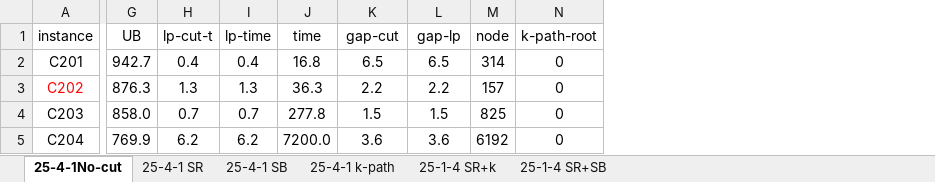
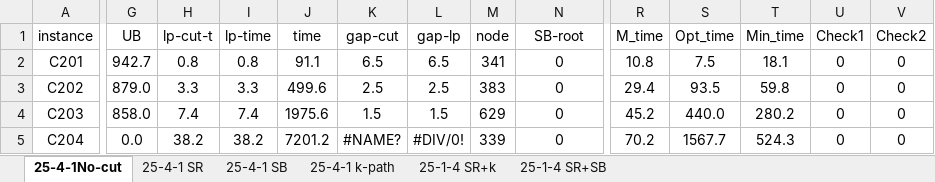
Before and after one commit to for-lab/MTVRPTW-MSM, an Excel workbook: Cut.xlsx, sheet 25-4-1No-cut, drawn as a sheet; only a part is shown, gaps mark what is left out; values as stored, in another font and other column widths than the file's, no borders; the diff covers the shown part only; the diff names each change by its address in the sheet, - before the commit and + after, or states it on an @@ line.

```diff
--- a/Cut.xlsx (sheet 25-4-1No-cut)
+++ b/Cut.xlsx (sheet 25-4-1No-cut)
+column R (M_time), rows 2-5: 10.8 | 29.4 | 45.2 | 70.2
+column S (Opt_time), rows 2-5: 7.5 | 93.5 | 440.0 | 1567.7
+column T (Min_time), rows 2-5: 18.1 | 59.8 | 280.2 | 524.3
+column U (Check1), rows 2-5: all 0
+column V (Check2), rows 2-5: all 0
-N1: k-path-root
+N1: SB-root
-H2 (lp-cut-t): 0.4
+H2 (lp-cut-t): 0.8
-I2 (lp-time): 0.4
+I2 (lp-time): 0.8
-J2 (time): 16.8
+J2 (time): 91.1
-M2 (node): 314
+M2 (node): 341
-A3 text colour: #FF0000
+A3 text colour: black
-G3 (UB): 876.3
+G3 (UB): 879.0
-H3 (lp-cut-t): 1.3
+H3 (lp-cut-t): 3.3
-I3 (lp-time): 1.3
+I3 (lp-time): 3.3
-J3 (time): 36.3
+J3 (time): 499.6
-K3 (gap-cut): 2.2
+K3 (gap-cut): 2.5
-L3 (gap-lp): 2.2
+L3 (gap-lp): 2.5
-M3 (node): 157
+M3 (node): 383
-H4 (lp-cut-t): 0.7
+H4 (lp-cut-t): 7.4
-I4 (lp-time): 0.7
+I4 (lp-time): 7.4
-J4 (time): 277.8
+J4 (time): 1975.6
-M4 (node): 825
+M4 (node): 629
-G5 (UB): 769.9
+G5 (UB): 0.0
-H5 (lp-cut-t): 6.2
+H5 (lp-cut-t): 38.2
-I5 (lp-time): 6.2
+I5 (lp-time): 38.2
-J5 (time): 7200.0
+J5 (time): 7201.2
-K5 (gap-cut): 3.6
+K5 (gap-cut): #NAME?
-L5 (gap-lp): 3.6
+L5 (gap-lp): #DIV/0!
-M5 (node): 6192
+M5 (node): 339
```
Also changed, not shown: 34 added rows, 3 removed rows, 142 edited cells and cell formats elsewhere in this sheet, sheet 25-4-1 SR, sheet 25-1-4 SR+k, sheet 25-1-4 SR+SB, sheet 25-4-1 SB, sheet 25-4-1 k-path, formulas that keep their value, Staff Type.xlsx, The Number of Vehicles.xlsx, 4 other files.
